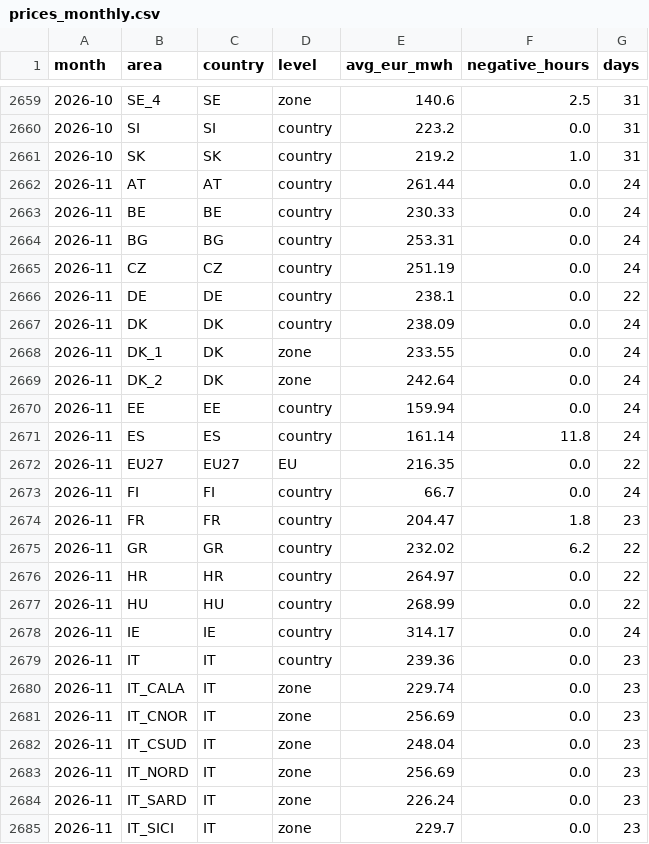
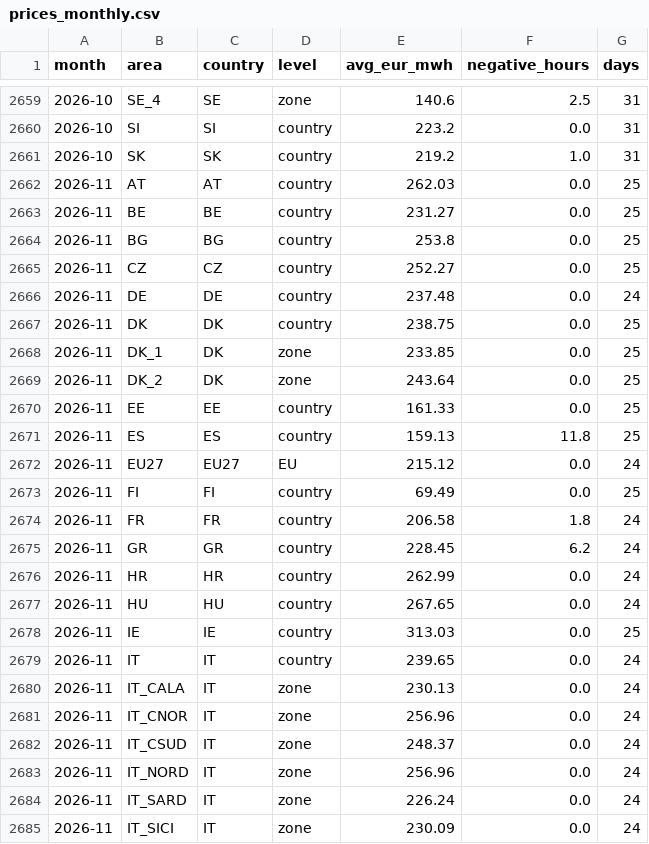
Before and after one commit to andrealcolombo/energy-dashboard, a CSV file: data/dashboard/prices_monthly.csv, drawn as a sheet; only a part is shown, gaps mark what is left out; the diff covers the shown part only.

```diff
--- a/data/dashboard/prices_monthly.csv
+++ b/data/dashboard/prices_monthly.csv
@@ -2661,25 +2661,25 @@ month,area,country,level,avg_eur_mwh,negative_hours,days
 2026-10,SK,SK,country,219.2,1.0,31
-2026-11,AT,AT,country,261.44,0.0,24
-2026-11,BE,BE,country,230.33,0.0,24
-2026-11,BG,BG,country,253.31,0.0,24
-2026-11,CZ,CZ,country,251.19,0.0,24
-2026-11,DE,DE,country,238.1,0.0,22
-2026-11,DK,DK,country,238.09,0.0,24
-2026-11,DK_1,DK,zone,233.55,0.0,24
-2026-11,DK_2,DK,zone,242.64,0.0,24
-2026-11,EE,EE,country,159.94,0.0,24
-2026-11,ES,ES,country,161.14,11.8,24
-2026-11,EU27,EU27,EU,216.35,0.0,22
-2026-11,FI,FI,country,66.7,0.0,24
-2026-11,FR,FR,country,204.47,1.8,23
-2026-11,GR,GR,country,232.02,6.2,22
-2026-11,HR,HR,country,264.97,0.0,22
-2026-11,HU,HU,country,268.99,0.0,22
-2026-11,IE,IE,country,314.17,0.0,24
-2026-11,IT,IT,country,239.36,0.0,23
-2026-11,IT_CALA,IT,zone,229.74,0.0,23
-2026-11,IT_CNOR,IT,zone,256.69,0.0,23
-2026-11,IT_CSUD,IT,zone,248.04,0.0,23
-2026-11,IT_NORD,IT,zone,256.69,0.0,23
-2026-11,IT_SARD,IT,zone,226.24,0.0,23
-2026-11,IT_SICI,IT,zone,229.7,0.0,23
+2026-11,AT,AT,country,262.03,0.0,25
+2026-11,BE,BE,country,231.27,0.0,25
+2026-11,BG,BG,country,253.8,0.0,25
+2026-11,CZ,CZ,country,252.27,0.0,25
+2026-11,DE,DE,country,237.48,0.0,24
+2026-11,DK,DK,country,238.75,0.0,25
+2026-11,DK_1,DK,zone,233.85,0.0,25
+2026-11,DK_2,DK,zone,243.64,0.0,25
+2026-11,EE,EE,country,161.33,0.0,25
+2026-11,ES,ES,country,159.13,11.8,25
+2026-11,EU27,EU27,EU,215.12,0.0,24
+2026-11,FI,FI,country,69.49,0.0,25
+2026-11,FR,FR,country,206.58,1.8,24
+2026-11,GR,GR,country,228.45,6.2,24
+2026-11,HR,HR,country,262.99,0.0,24
+2026-11,HU,HU,country,267.65,0.0,24
+2026-11,IE,IE,country,313.03,0.0,25
+2026-11,IT,IT,country,239.65,0.0,24
+2026-11,IT_CALA,IT,zone,230.13,0.0,24
+2026-11,IT_CNOR,IT,zone,256.96,0.0,24
+2026-11,IT_CSUD,IT,zone,248.37,0.0,24
+2026-11,IT_NORD,IT,zone,256.96,0.0,24
+2026-11,IT_SARD,IT,zone,226.24,0.0,24
+2026-11,IT_SICI,IT,zone,230.09,0.0,24
```
Also changed, not shown: 28 edited cells elsewhere in this file, data/dashboard/flows_hours_recent.csv, data/dashboard/flows_monthly.csv, 2 other files.
